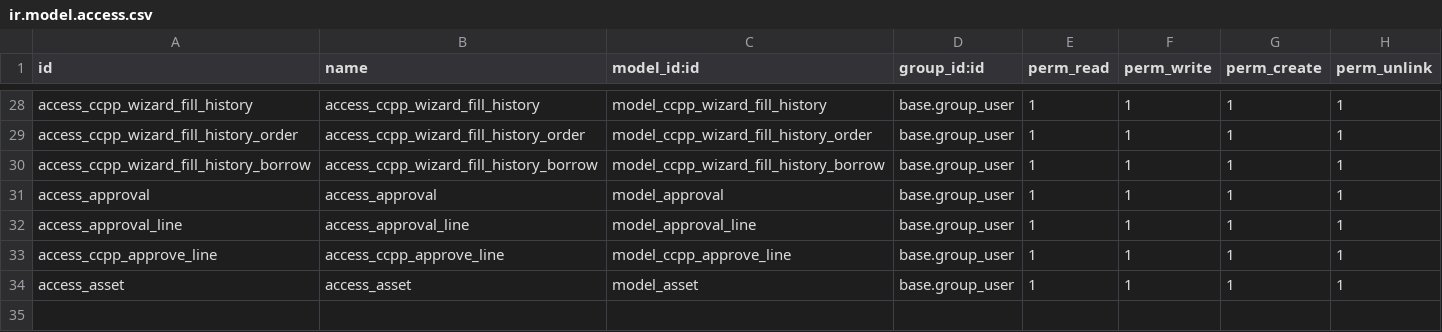
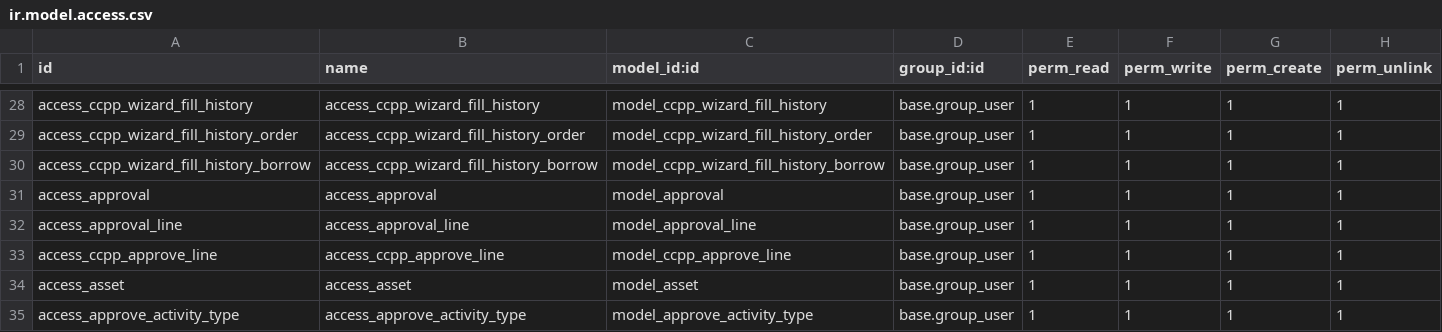
Before and after one commit to CHanuwat/ccpp, a CSV file: security/ir.model.access.csv, drawn as a sheet; only a part is shown, gaps mark what is left out; the diff names each change by its address in the sheet, - before the commit and + after, or states it on an @@ line.

```diff
--- a/security/ir.model.access.csv
+++ b/security/ir.model.access.csv
+row 35: access_approve_activity_type | access_approve_activity_type | model_approve_activity_type | base.group_user | 1 | 1 | 1 | 1
```
Also changed, not shown: 27 other files.
